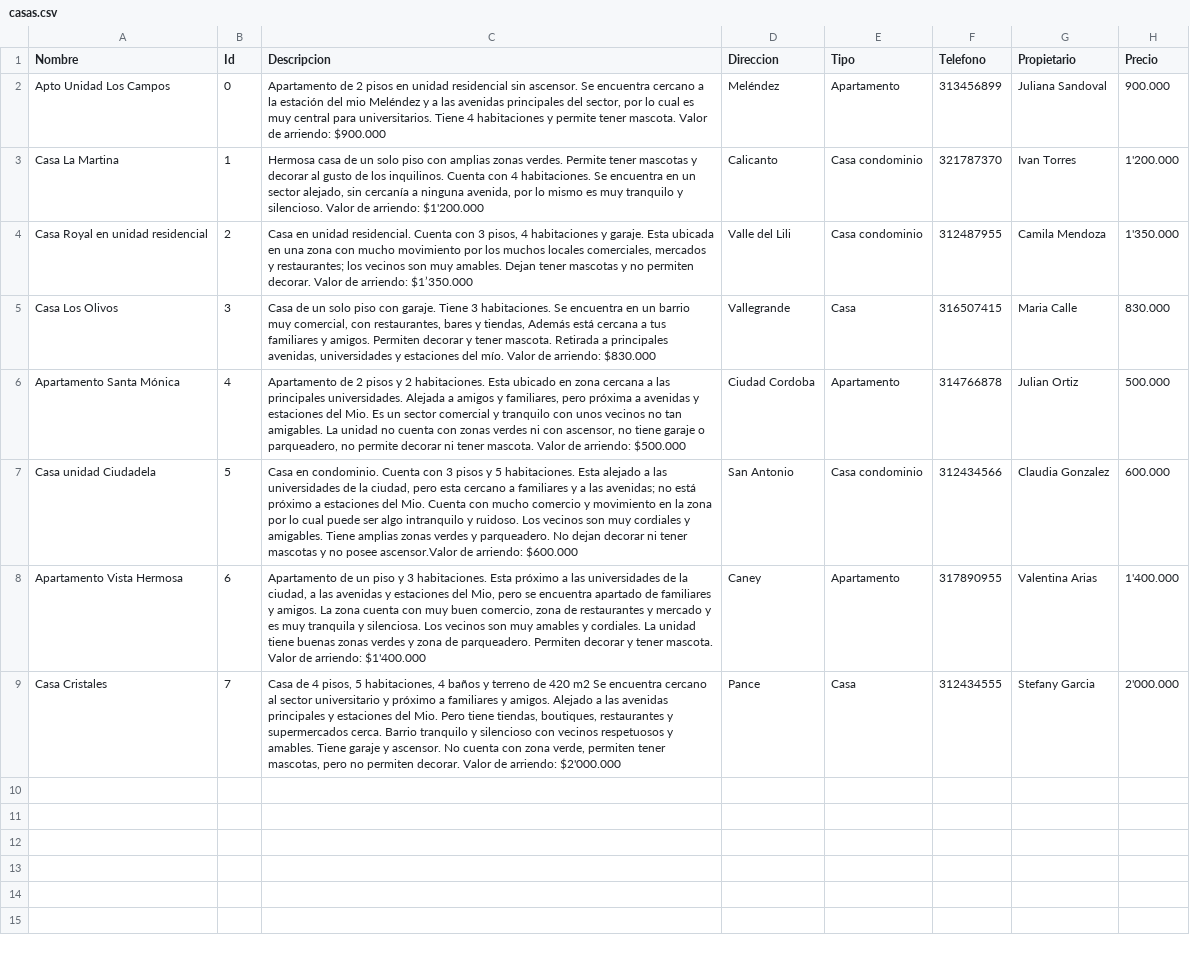
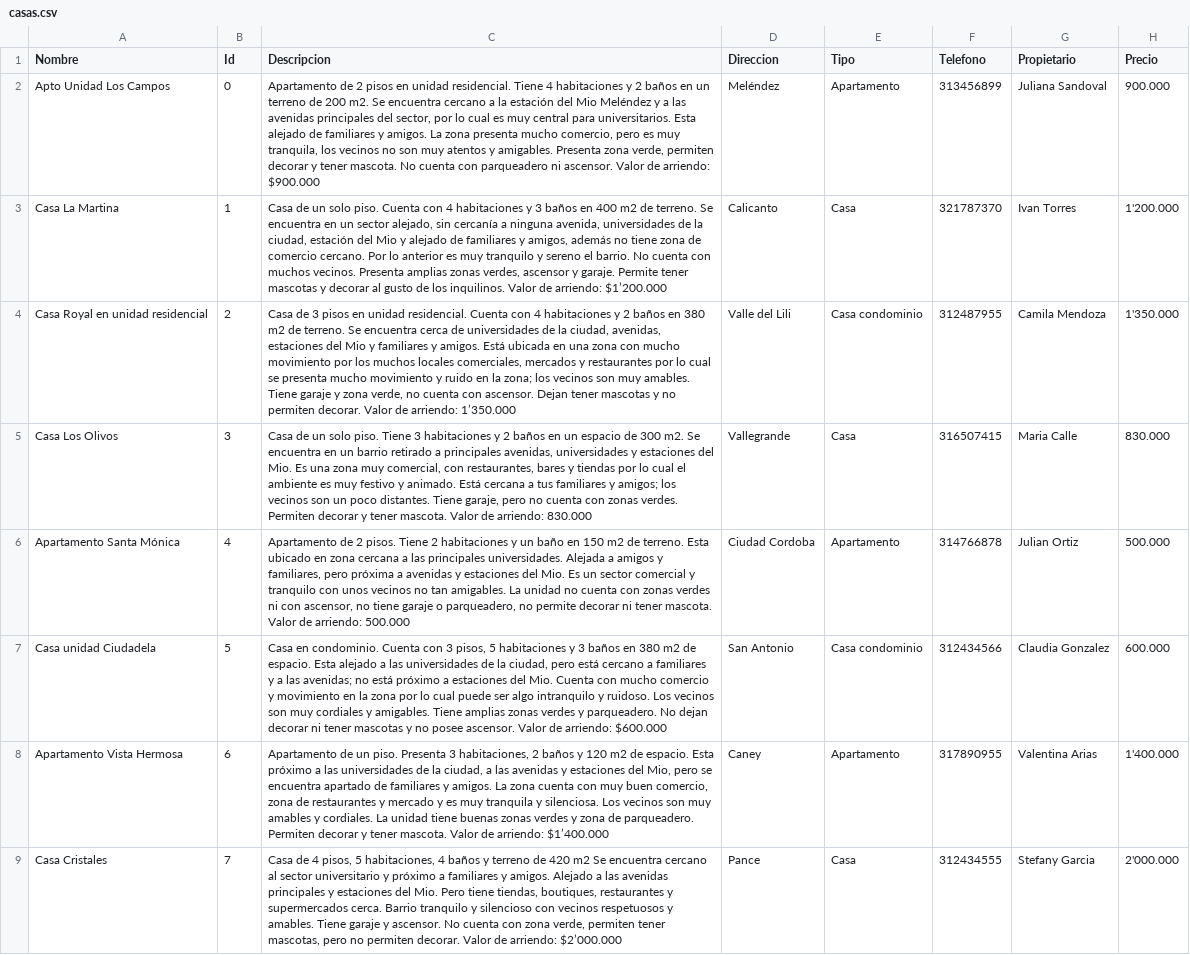
Before and after one commit to vavi03/moveHome, a CSV file: data/casas.csv, drawn as a sheet; only a part is shown; the diff names each change by its address in the sheet, - before the commit and + after, or states it on an @@ line.

```diff
--- a/data/casas.csv
+++ b/data/casas.csv
-C2 (Descripcion): …en unidad residencial sin ascensor. Se encuentra cercano a la estación del mio Meléndez y a las avenidas principales del sector, por lo cual es muy central para universitarios. Tiene 4 habitaciones y permite tener mascota. Valor de…
+C2 (Descripcion): …en unidad residencial. Tiene 4 habitaciones y 2 baños en un terreno de 200 m2. Se encuentra cercano a la estación del Mio Meléndez y a las avenidas principales del sector, por lo cual es muy central para universitarios. Esta alejado de familiares y amigos. La zona presenta mucho comercio, pero es muy tranquila, los vecinos no son muy atentos y amigables. Presenta zona verde, permiten decorar y tener mascota. No cuenta con parqueadero ni ascensor. Valor de…
-C3 (Descripcion): Hermosa casa de un solo piso con amplias zonas verdes. Permite tener mascotas y decorar al gusto de los inquilinos. Cuenta con 4 habitaciones. Se encuentra en un sector alejado, sin cercanía a ninguna avenida, por lo mismo es muy tranquilo y silencioso. Valor de arriendo: $1'200.000
+C3 (Descripcion): Casa de un solo piso. Cuenta con 4 habitaciones y 3 baños en 400 m2 de terreno. Se encuentra en un sector alejado, sin cercanía a ninguna avenida, universidades de la ciudad, estación del Mio y alejado de familiares y amigos, además no tiene zona de comercio cercano. Por lo anterior es muy tranquilo y sereno el barrio. No cuenta con muchos vecinos. Presenta amplias zonas verdes, ascensor y garaje. Permite tener mascotas y decorar al gusto de los inquilinos. Valor de arriendo: $1’200.000
-E3 (Tipo): Casa condominio
+E3 (Tipo): Casa
-C4 (Descripcion): Casa en unidad residencial. Cuenta con 3 pisos, 4 habitaciones y garaje. Esta ubicada en una zona con mucho movimiento por los muchos locales comerciales, mercados y restaurantes; los vecinos son muy amables. Dejan tener mascotas y no permiten decorar. Valor de arriendo: $1’350.000
+C4 (Descripcion): Casa de 3 pisos en unidad residencial. Cuenta con 4 habitaciones y 2 baños en 380 m2 de terreno. Se encuentra cerca de universidades de la ciudad, avenidas, estaciones del Mio y familiares y amigos. Está ubicada en una zona con mucho movimiento por los muchos locales comerciales, mercados y restaurantes por lo cual se presenta mucho movimiento y ruido en la zona; los vecinos son muy amables. Tiene garaje y zona verde, no cuenta con ascensor. Dejan tener mascotas y no permiten decorar. Valor de arriendo: 1’350.000
-C5 (Descripcion): …un solo piso con garaje. Tiene 3 habitaciones. Se encuentra en un barrio muy comercial, con restaurantes, bares y tiendas, Además está cercana a tus familiares y amigos. Permiten decorar y tener mascota. Retirada a principales avenidas, universidades y estaciones del mío. Valor de arriendo: $830.000
+C5 (Descripcion): …un solo piso. Tiene 3 habitaciones y 2 baños en un espacio de 300 m2. Se encuentra en un barrio retirado a principales avenidas, universidades y estaciones del Mio. Es una zona muy comercial, con restaurantes, bares y tiendas por lo cual el ambiente es muy festivo y animado. Está cercana a tus familiares y amigos; los vecinos son un poco distantes. Tiene garaje, pero no cuenta con zonas verdes. Permiten decorar y tener mascota. Valor de arriendo: 830.000
-C6 (Descripcion): …de 2 pisos y 2 habitaciones. Esta ubicado en zona cercana a las principales universidades. Alejada a amigos y familiares, pero próxima a avenidas y estaciones del Mio. Es un sector comercial y tranquilo con unos vecinos no tan amigables. La unidad no cuenta con zonas verdes ni con ascensor, no tiene garaje o parqueadero, no permite decorar ni tener mascota. Valor de arriendo: $500.000
+C6 (Descripcion): …de 2 pisos. Tiene 2 habitaciones y un baño en 150 m2 de terreno. Esta ubicado en zona cercana a las principales universidades. Alejada a amigos y familiares, pero próxima a avenidas y estaciones del Mio. Es un sector comercial y tranquilo con unos vecinos no tan amigables. La unidad no cuenta con zonas verdes ni con ascensor, no tiene garaje o parqueadero, no permite decorar ni tener mascota. Valor de arriendo: 500.000
-C7 (Descripcion): …con 3 pisos y 5 habitaciones. Esta alejado a las universidades de la ciudad, pero esta cercano a familiares y a las avenidas; no está próximo a estaciones del Mio. Cuenta con mucho comercio y movimiento en la zona por lo cual puede ser algo intranquilo y ruidoso. Los vecinos son muy cordiales y amigables. Tiene amplias zonas verdes y parqueadero. No dejan decorar ni tener mascotas y no posee ascensor.Valor de arriendo:…
+C7 (Descripcion): …con 3 pisos, 5 habitaciones y 3 baños en 380 m2 de espacio. Esta alejado a las universidades de la ciudad, pero está cercano a familiares y a las avenidas; no está próximo a estaciones del Mio. Cuenta con mucho comercio y movimiento en la zona por lo cual puede ser algo intranquilo y ruidoso. Los vecinos son muy cordiales y amigables. Tiene amplias zonas verdes y parqueadero. No dejan decorar ni tener mascotas y no posee ascensor. Valor de arriendo:…
-C8 (Descripcion): …de un piso y 3 habitaciones. Esta próximo a las universidades de la ciudad, a las avenidas y estaciones del Mio, pero se encuentra apartado de familiares y amigos. La zona cuenta con muy buen comercio, zona de restaurantes y mercado y es muy tranquila y silenciosa. Los vecinos son muy amables y cordiales. La unidad tiene buenas zonas verdes y zona de parqueadero. Permiten decorar y tener mascota. Valor de arriendo: $1'400.000
+C8 (Descripcion): …de un piso. Presenta 3 habitaciones, 2 baños y 120 m2 de espacio. Esta próximo a las universidades de la ciudad, a las avenidas y estaciones del Mio, pero se encuentra apartado de familiares y amigos. La zona cuenta con muy buen comercio, zona de restaurantes y mercado y es muy tranquila y silenciosa. Los vecinos son muy amables y cordiales. La unidad tiene buenas zonas verdes y zona de parqueadero. Permiten decorar y tener mascota. Valor de arriendo: $1’400.000
-C9 (Descripcion): …de arriendo: $2'000.000
+C9 (Descripcion): …de arriendo: $2’000.000
```
Also changed, not shown: 8 other files.
